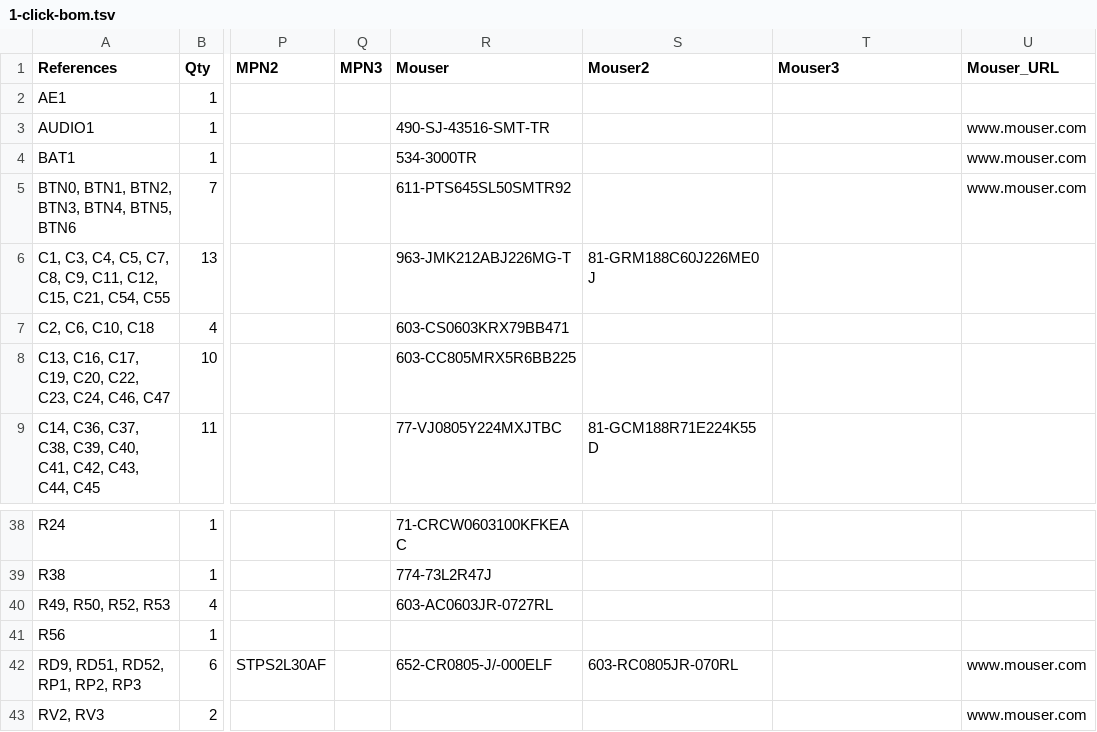
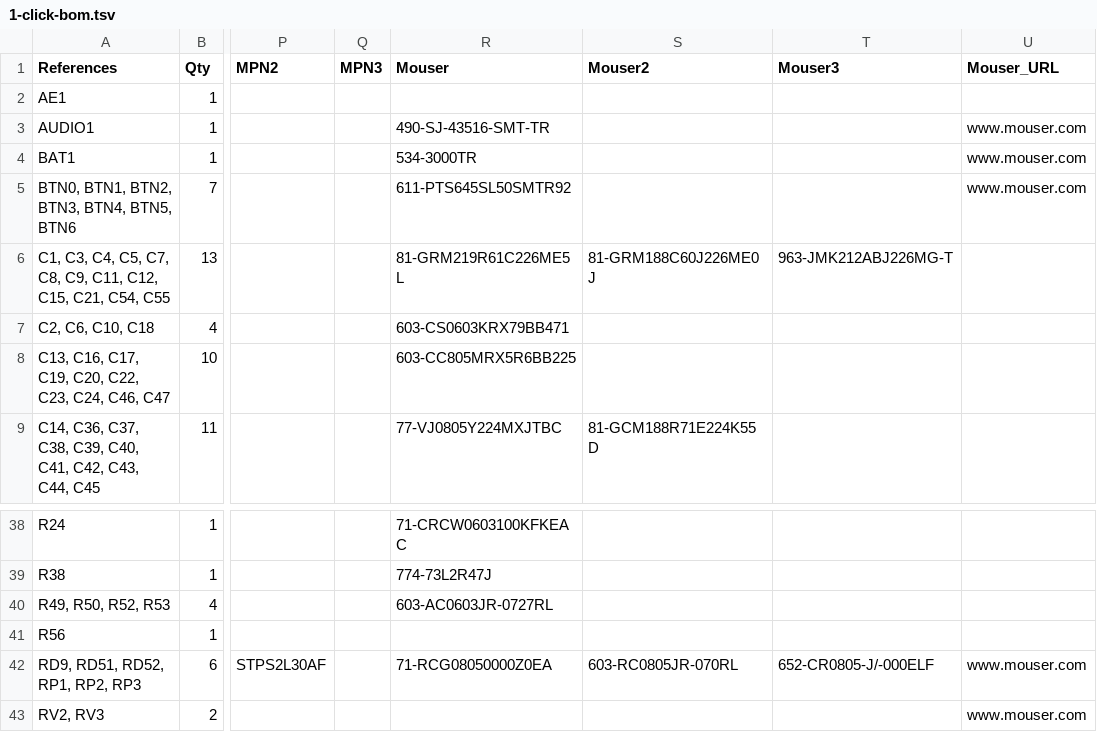
Before and after one commit to emard/ulx3s, a TSV file: 1-click-bom.tsv, drawn as a sheet; only a part is shown, gaps mark what is left out; the diff names each change by its address in the sheet, - before the commit and + after, or states it on an @@ line.

```diff
--- a/1-click-bom.tsv
+++ b/1-click-bom.tsv
-R6 (Mouser): 963-JMK212ABJ226MG-T
+R6 (Mouser): 81-GRM219R61C226ME5L
-T6 (Mouser3): (empty)
+T6 (Mouser3): 963-JMK212ABJ226MG-T
-R42 (Mouser): 652-CR0805-J/-000ELF
+R42 (Mouser): 71-RCG08050000Z0EA
-T42 (Mouser3): (empty)
+T42 (Mouser3): 652-CR0805-J/-000ELF
```
Also changed, not shown: doc/ulx3s_bom.csv.
